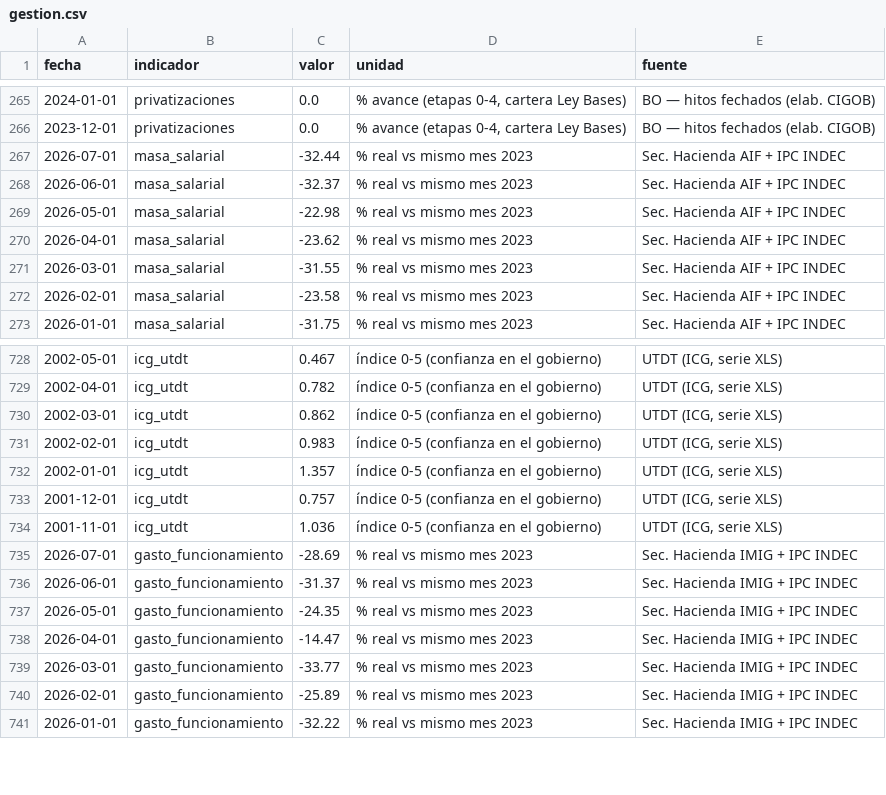
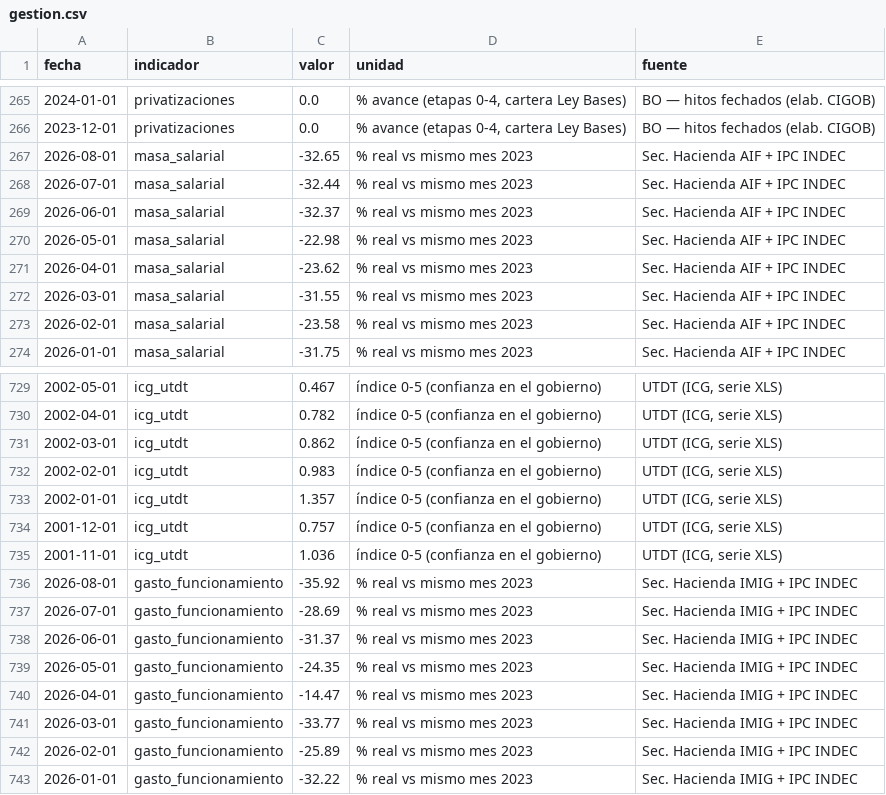
Before and after one commit to Juanpintoselso33/cigob-informe-coyuntura, a CSV file: projects/informe_coyuntura/output/series/gestion.csv, drawn as a sheet; only a part is shown, gaps mark what is left out.

```diff
--- a/projects/informe_coyuntura/output/series/gestion.csv
+++ b/projects/informe_coyuntura/output/series/gestion.csv
@@ -266,2 +266,3 @@ fecha,indicador,valor,unidad,fuente
 2023-12-01,privatizaciones,0.0,"% avance (etapas 0-4, cartera Ley Bases)",BO — hitos fechados (elab. CIGOB)
+2026-08-01,masa_salarial,-32.65,% real vs mismo mes 2023,Sec. Hacienda AIF + IPC INDEC
 2026-07-01,masa_salarial,-32.44,% real vs mismo mes 2023,Sec. Hacienda AIF + IPC INDEC
@@ -734,2 +735,3 @@ fecha,indicador,valor,unidad,fuente
 2001-11-01,icg_utdt,1.036,índice 0-5 (confianza en el gobierno),"UTDT (ICG, serie XLS)"
+2026-08-01,gasto_funcionamiento,-35.92,% real vs mismo mes 2023,Sec. Hacienda IMIG + IPC INDEC
 2026-07-01,gasto_funcionamiento,-28.69,% real vs mismo mes 2023,Sec. Hacienda IMIG + IPC INDEC
```
Also changed, not shown: projects/informe_coyuntura/output/series/macro.csv, projects/informe_coyuntura/output/series/politica.csv, 24 other files.
